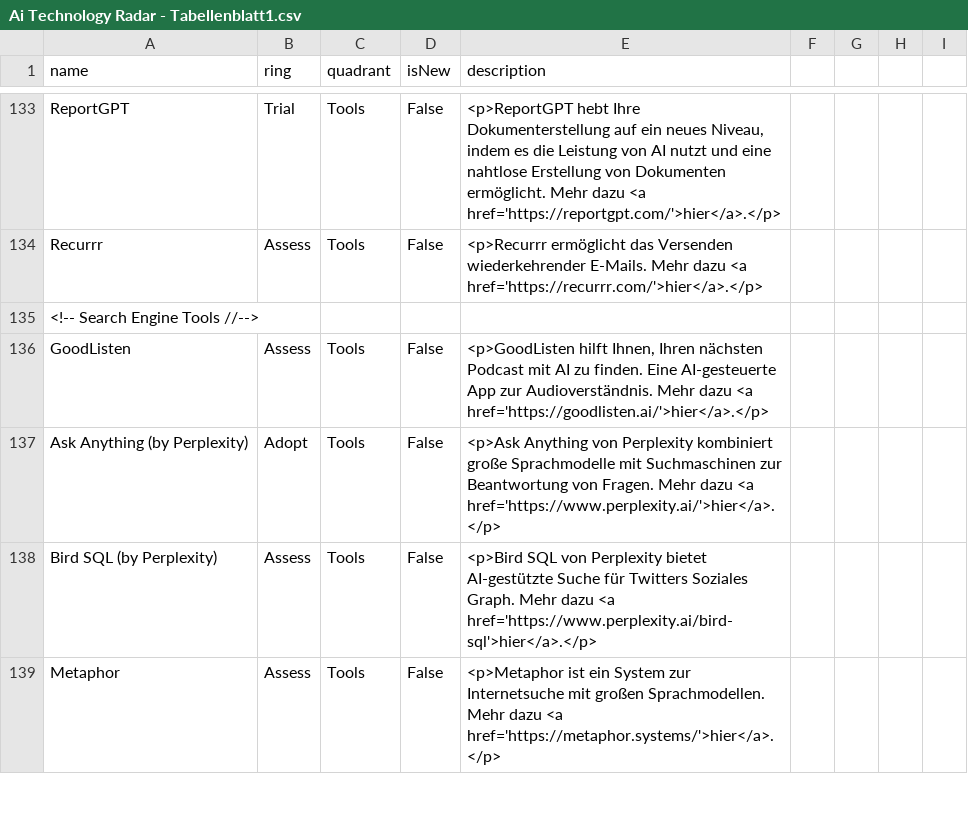
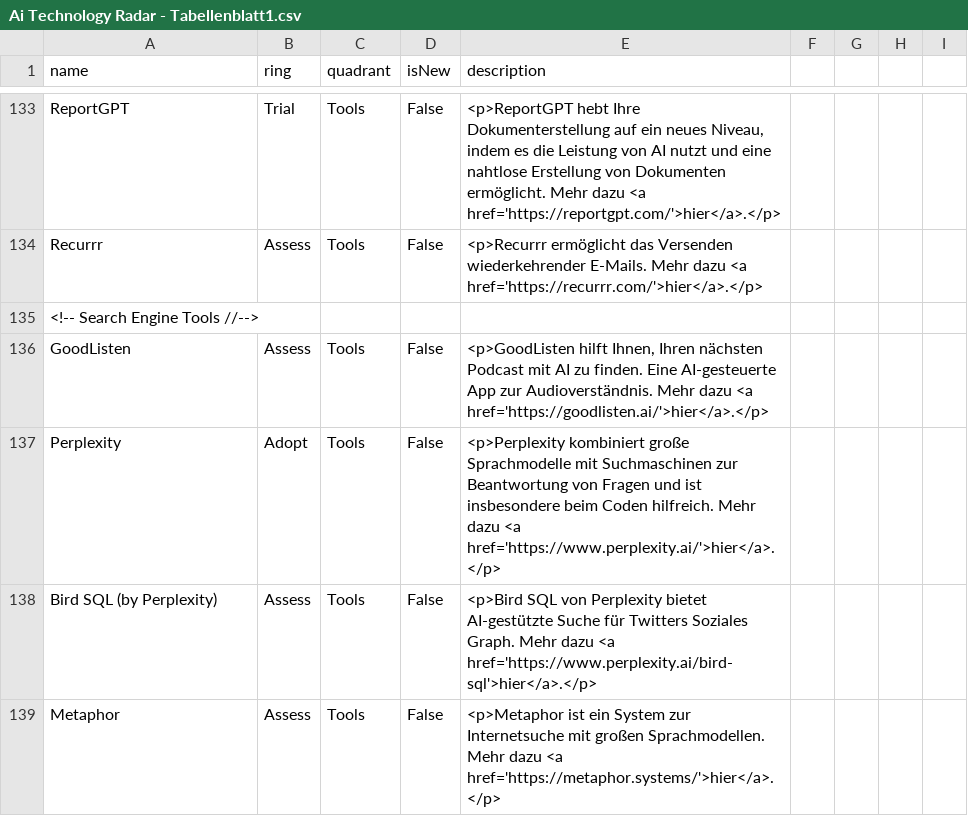
Before and after one commit to iOllek/AI-Tech-Radar, a CSV file: Ai Technology Radar - Tabellenblatt1.csv, drawn as a sheet; only a part is shown, gaps mark what is left out.

Commit message:
Update Ai Technology Radar - Tabellenblatt1.csv

```diff
--- a/Ai Technology Radar - Tabellenblatt1.csv
+++ b/Ai Technology Radar - Tabellenblatt1.csv
@@ -136,3 +136,3 @@ Recurrr,Assess,Tools,False,"<p>Recurrr ermöglicht das Versenden wiederkehrender
 GoodListen,Assess,Tools,False,"<p>GoodListen hilft Ihnen, Ihren nächsten Podcast mit AI zu finden. Eine AI-gesteuerte App zur Audioverständnis. Mehr dazu <a href='https://goodlisten.ai/'>hier</a>.</p>"
-Ask Anything (by Perplexity),Adopt,Tools,False,"<p>Ask Anything von Perplexity kombiniert große Sprachmodelle mit Suchmaschinen zur Beantwortung von Fragen. Mehr dazu <a href='https://www.perplexity.ai/'>hier</a>.</p>"
+Perplexity,Adopt,Tools,False,"<p>Perplexity kombiniert große Sprachmodelle mit Suchmaschinen zur Beantwortung von Fragen und ist insbesondere beim Coden hilfreich. Mehr dazu <a href='https://www.perplexity.ai/'>hier</a>.</p>"
 Bird SQL (by Perplexity),Assess,Tools,False,"<p>Bird SQL von Perplexity bietet AI-gestützte Suche für Twitters Soziales Graph. Mehr dazu <a href='https://www.perplexity.ai/bird-sql'>hier</a>.</p>"
```
